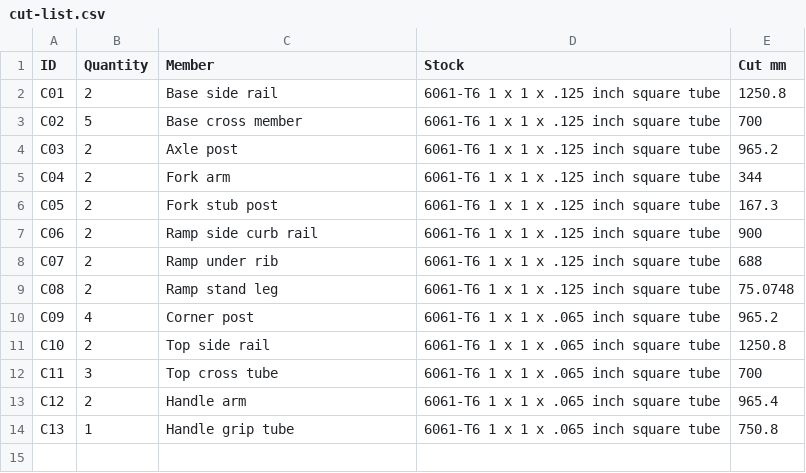
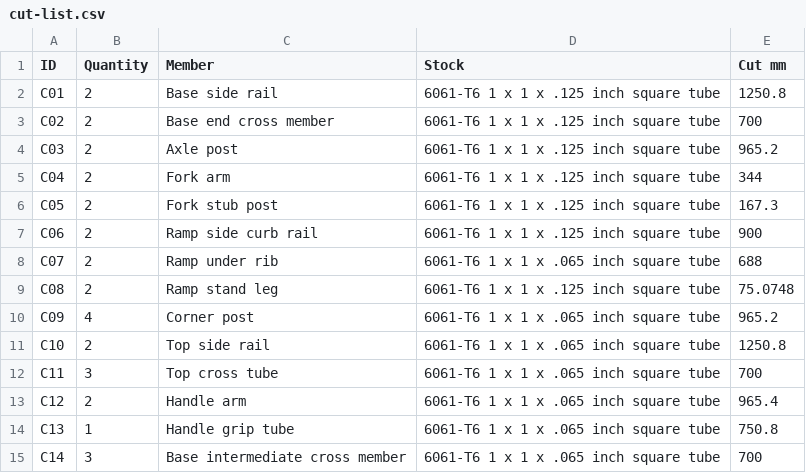
Before and after one commit to stacksjs/buddy-wheels, a CSV file: designs/rover/r0/cut-list.csv, drawn as a sheet.

```diff
--- a/designs/rover/r0/cut-list.csv
+++ b/designs/rover/r0/cut-list.csv
@@ -2,3 +2,3 @@
 "C01","2","Base side rail","6061-T6 1 x 1 x .125 inch square tube","1250.8"
-"C02","5","Base cross member","6061-T6 1 x 1 x .125 inch square tube","700"
+"C02","2","Base end cross member","6061-T6 1 x 1 x .125 inch square tube","700"
 "C03","2","Axle post","6061-T6 1 x 1 x .125 inch square tube","965.2"
@@ -7,3 +7,3 @@
 "C06","2","Ramp side curb rail","6061-T6 1 x 1 x .125 inch square tube","900"
-"C07","2","Ramp under rib","6061-T6 1 x 1 x .125 inch square tube","688"
+"C07","2","Ramp under rib","6061-T6 1 x 1 x .065 inch square tube","688"
 "C08","2","Ramp stand leg","6061-T6 1 x 1 x .125 inch square tube","75.0748"
@@ -14 +14,2 @@
 "C13","1","Handle grip tube","6061-T6 1 x 1 x .065 inch square tube","750.8"
+"C14","3","Base intermediate cross member","6061-T6 1 x 1 x .065 inch square tube","700"
```
Also changed, not shown: designs/rover/r0/bom.csv, designs/rover/r0/cover-cut-schedule.csv, 30 other files.
